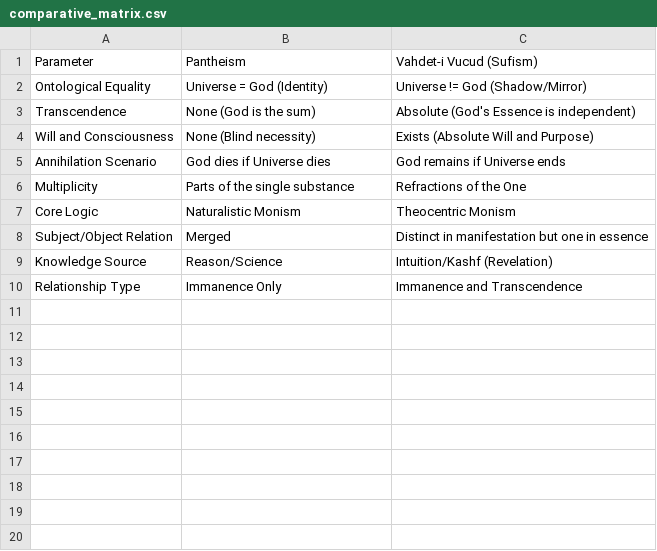
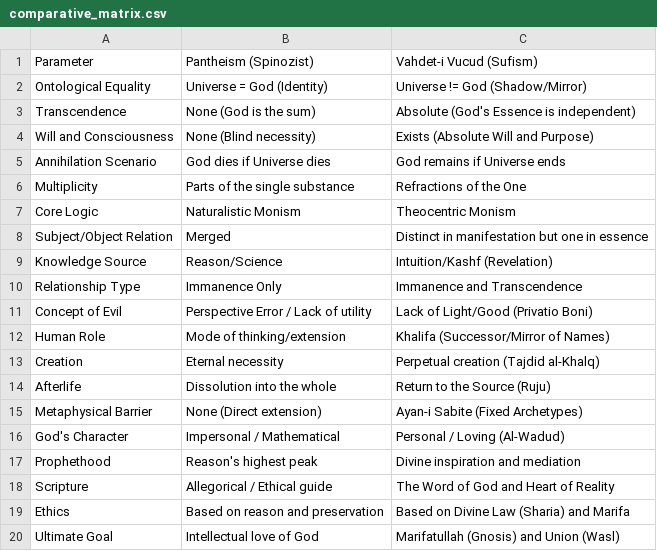
Before and after one commit to arch-yunus/pantheism-sufism-matrix, a CSV file: data/comparative_matrix.csv, drawn as a sheet.

Commit message:
Comprehensive update: expanded documentation, new glossary, theological nuances, bibliography, and matrix visualizer script

```diff
--- a/data/comparative_matrix.csv
+++ b/data/comparative_matrix.csv
@@ -1,2 +1,2 @@
-Parameter,Pantheism,Vahdet-i Vucud (Sufism)
+Parameter,Pantheism (Spinozist),Vahdet-i Vucud (Sufism)
 Ontological Equality,Universe = God (Identity),Universe != God (Shadow/Mirror)
@@ -10 +10,11 @@ Knowledge Source,Reason/Science,Intuition/Kashf (Revelation)
 Relationship Type,Immanence Only,Immanence and Transcendence
+Concept of Evil,Perspective Error / Lack of utility,Lack of Light/Good (Privatio Boni)
+Human Role,Mode of thinking/extension,Khalifa (Successor/Mirror of Names)
+Creation,Eternal necessity,Perpetual creation (Tajdid al-Khalq)
+Afterlife,Dissolution into the whole,Return to the Source (Ruju)
+Metaphysical Barrier,None (Direct extension),Ayan-i Sabite (Fixed Archetypes)
+God's Character,Impersonal / Mathematical,Personal / Loving (Al-Wadud)
+Prophethood,Reason's highest peak,Divine inspiration and mediation
+Scripture,Allegorical / Ethical guide,The Word of God and Heart of Reality
+Ethics,Based on reason and preservation,Based on Divine Law (Sharia) and Marifa
+Ultimate Goal,Intellectual love of God,Marifatullah (Gnosis) and Union (Wasl)
```
Also changed, not shown: 6 other files.
